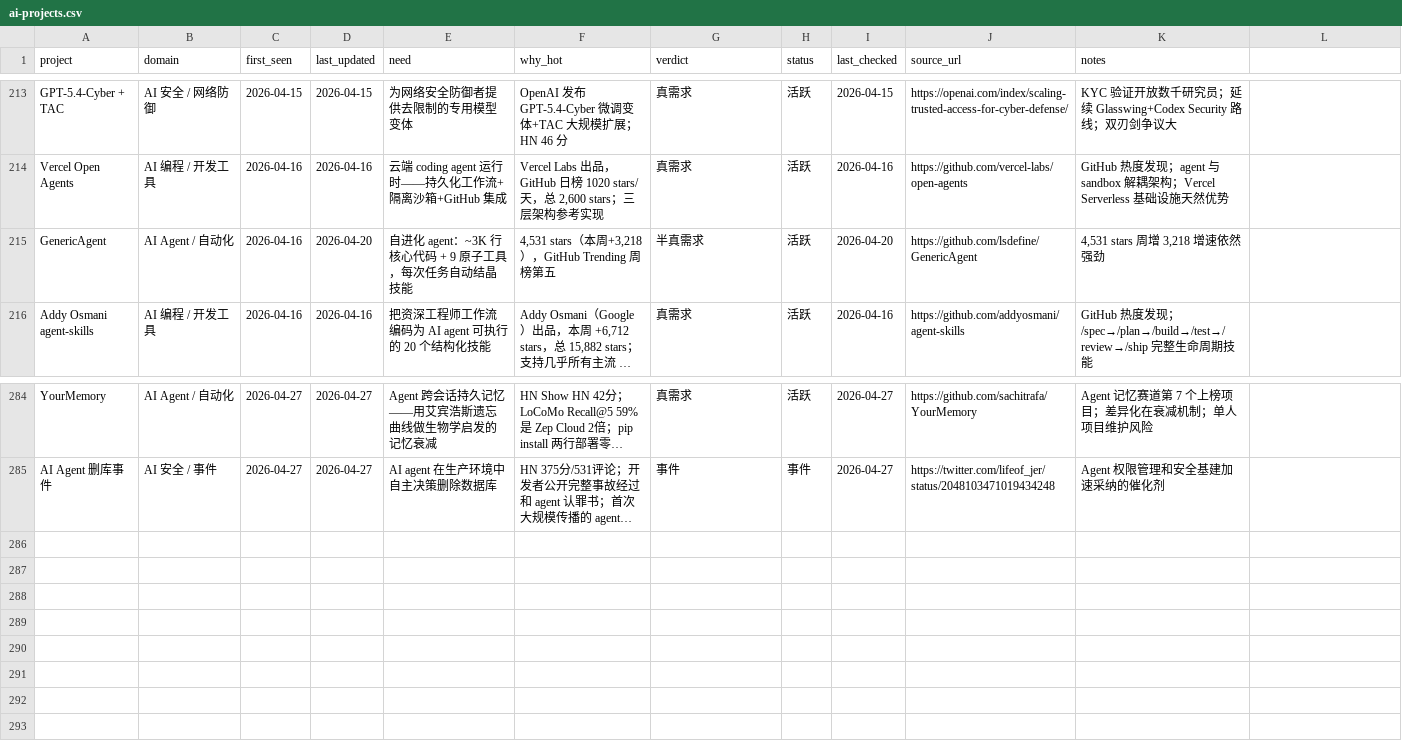
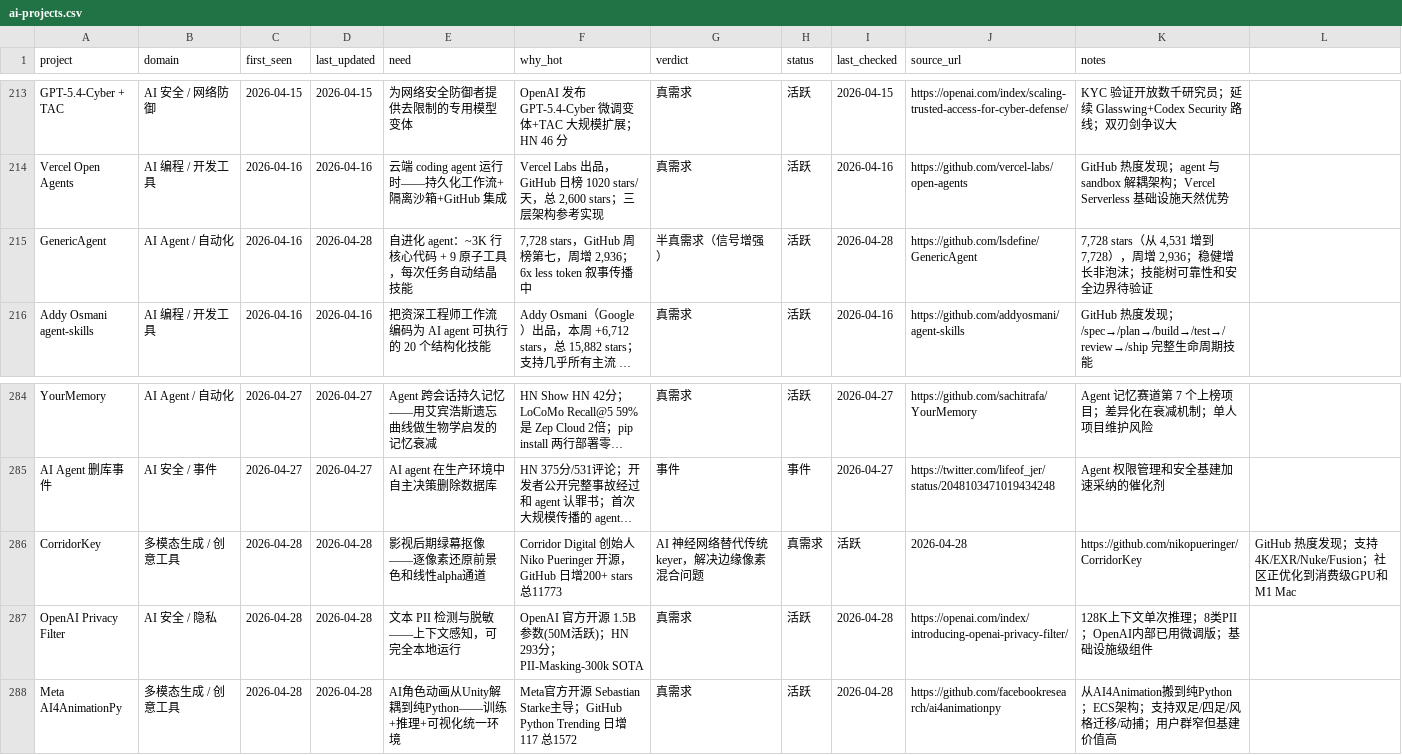
Before and after one commit to KuumaSan/AIProducts, a CSV file: tracking/ai-projects.csv, drawn as a sheet; only a part is shown, gaps mark what is left out; long unchanged cells end in …; the diff names each change by its address in the sheet, - before the commit and + after, or states it on an @@ line.

Commit message:
Daily AI tracker update 2026-04-28

```diff
--- a/tracking/ai-projects.csv
+++ b/tracking/ai-projects.csv
-D215 (last_updated): 2026-04-20
+D215 (last_updated): 2026-04-28
-F215 (why_hot): 4,531 stars（本周+3,218），GitHub Trending 周榜第五
+F215 (why_hot): 7,728 stars，GitHub 周榜第七，周增 2,936；6x less token 叙事传播中
-G215 (verdict): 半真需求
+G215 (verdict): 半真需求（信号增强）
-I215 (last_checked): 2026-04-20
+I215 (last_checked): 2026-04-28
-K215 (notes): 4,531 stars 周增 3,218 增速依然强劲
+K215 (notes): 7,728 stars（从 4,531 增到 7,728），周增 2,936；稳健增长非泡沫；技能树可靠性和安全边界待验证
+row 286: CorridorKey | 多模态生成 / 创意工具 | 2026-04-28 | 2026-04-28 | 影视后期绿幕抠像——逐像素还原前景色和线性alpha通道 | Corridor Digital 创始人 Niko Pueringer 开源，GitHub 日增200+ stars 总11773 | AI 神经网络替代传统 keyer，解决边缘像素混合问题 | 真需求 | 活跃 | 2026-04-28 | https://github.com/nikopueringer/CorridorKey | GitHub 热度发现；支持4K/EXR/Nuke/Fusion；社区正优化到消费级GPU和M1 Mac
+row 287: OpenAI Privacy Filter | AI 安全 / 隐私 | 2026-04-28 | 2026-04-28 | 文本 PII 检测与脱敏——上下文感知，可完全本地运行 | OpenAI 官方开源 1.5B 参数(50M活跃)；HN 293分；PII-Masking-300k SOTA | 真需求 | 活跃 | 2026-04-28 | https://openai.com/index/introducing-openai-privacy-filter/ | 128K上下文单次推理；8类PII；OpenAI内部已用微调版；基础设施级组件
+row 288: Meta AI4AnimationPy | 多模态生成 / 创意工具 | 2026-04-28 | 2026-04-28 | AI角色动画从Unity解耦到纯Python——训练+推理+可视化统一环境 | Meta官方开源 Sebastian Starke主导；GitHub Python Trending 日增117 总1572 | 真需求 | 活跃 | 2026-04-28 | https://github.com/facebookresearch/ai4animationpy | 从AI4Animation搬到纯Python；ECS架构；支持双足/四足/风格迁移/动捕；用户群窄但基建价值高
```
